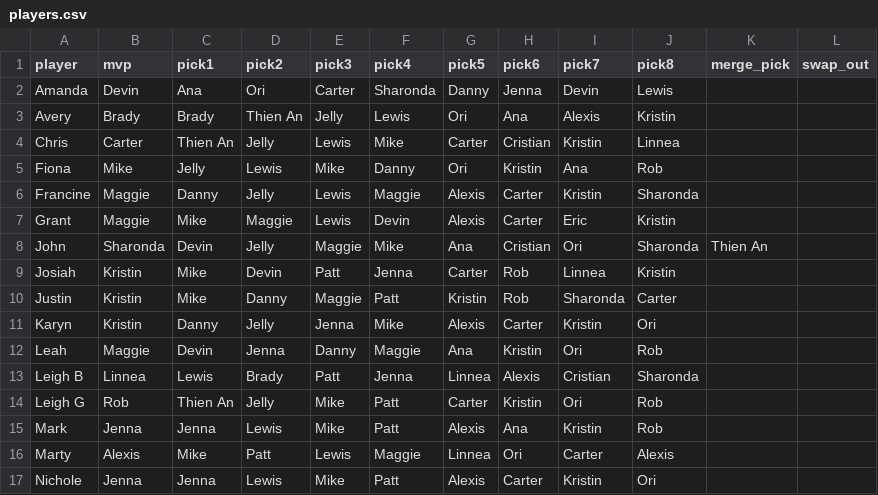
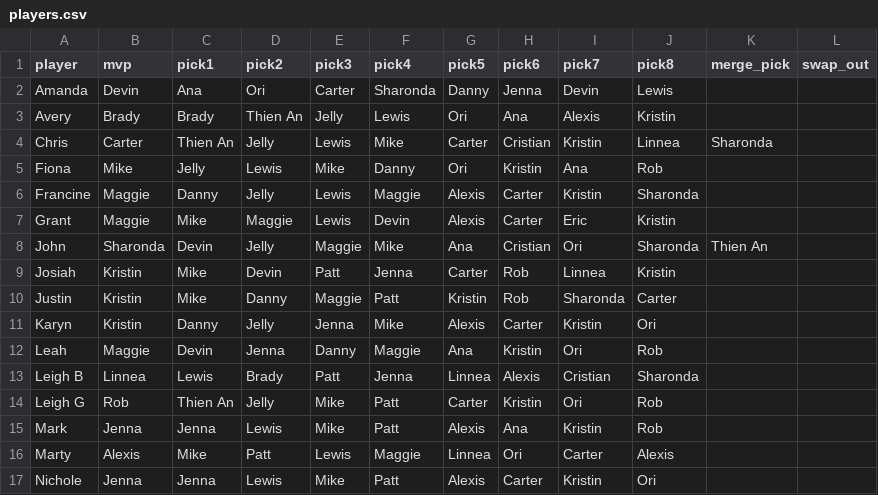
Before and after one commit to leighjbgmailcom/survivor-pool, a CSV file: seasons/51/players.csv, drawn as a sheet.

Commit message:
Update Chris

```diff
--- a/seasons/51/players.csv
+++ b/seasons/51/players.csv
@@ -3,3 +3,3 @@ Amanda,Devin,Ana,Ori,Carter,Sharonda,Danny,Jenna,Devin,Lewis,,
 Avery,Brady,Brady,Thien An,Jelly,Lewis,Ori,Ana,Alexis,Kristin,,
-Chris,Carter,Thien An,Jelly,Lewis,Mike,Carter,Cristian,Kristin,Linnea,,
+Chris,Carter,Thien An,Jelly,Lewis,Mike,Carter,Cristian,Kristin,Linnea,Sharonda,
 Fiona,Mike,Jelly,Lewis,Mike,Danny,Ori,Kristin,Ana,Rob,,
```
